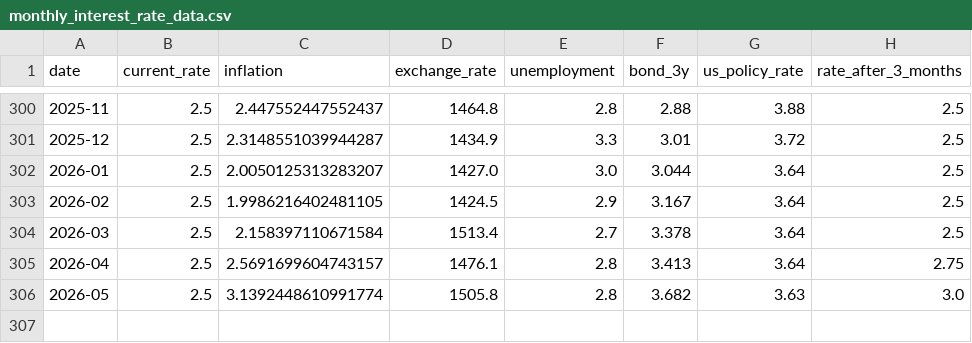
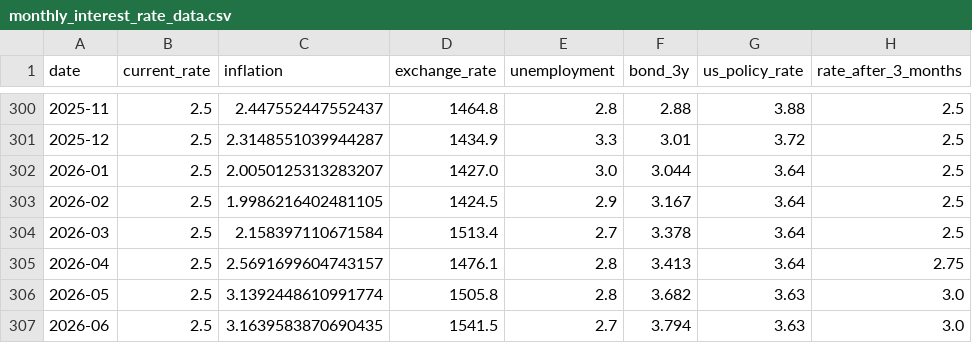
Before and after one commit to tina77302/api-test, a CSV file: data/processed/monthly_interest_rate_data.csv, drawn as a sheet; only a part is shown, gaps mark what is left out; the diff names each change by its address in the sheet, - before the commit and + after, or states it on an @@ line.

Commit message:
Update RateScope forecast data

```diff
--- a/data/processed/monthly_interest_rate_data.csv
+++ b/data/processed/monthly_interest_rate_data.csv
+row 307: 2026-06 | 2.5 | 3.1639583870690435 | 1541.5 | 2.7 | 3.794 | 3.63 | 3.0
```
Also changed, not shown: data/processed/monthly_interest_rate_features.csv, 9 other files.
